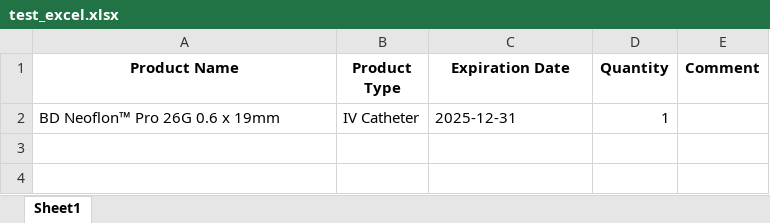
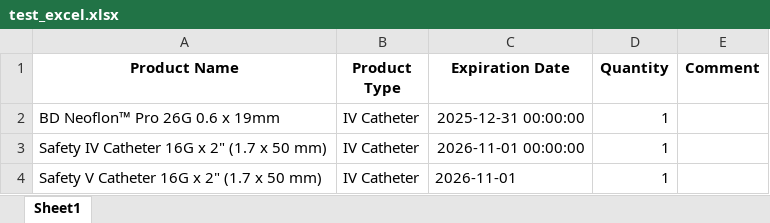
Before and after one commit to jasminexjin/Artesans_Digitalization_new, an Excel workbook: test_excel.xlsx, sheet Sheet1, drawn as a sheet; values as stored, in another font and other column widths than the file's, no borders; the diff names each change by its address in the sheet, - before the commit and + after, or states it on an @@ line.

Commit message:
working product with token processing and genai

```diff
--- a/test_excel.xlsx (sheet Sheet1)
+++ b/test_excel.xlsx (sheet Sheet1)
-C2 (Expiration Date): 2025-12-31
+C2 (Expiration Date): 2025-12-31 00:00:00
+row 3: Safety IV Catheter 16G x 2" (1.7 x 50 mm) | IV Catheter | 2026-11-01 00:00:00 | 1
+row 4: Safety V Catheter 16G x 2" (1.7 x 50 mm) | IV Catheter | 2026-11-01 | 1
```
Also changed, not shown: 24 other files.
